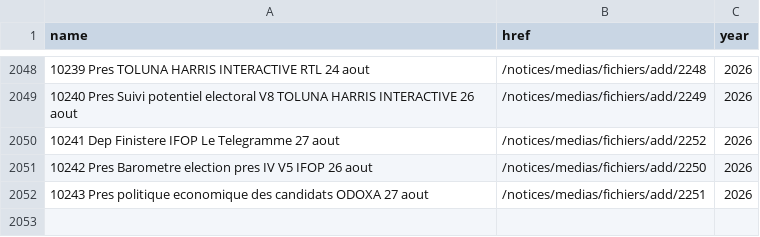
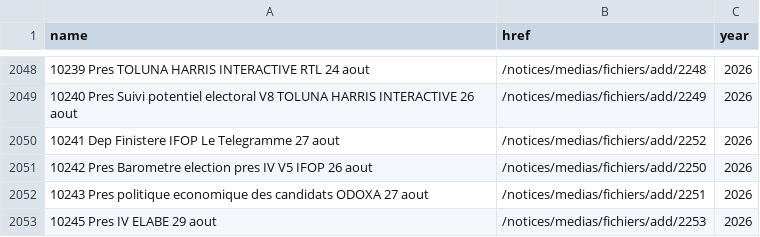
Before and after one commit to nsppolls/sondages-commission-index, a CSV file: base.csv, drawn as a sheet; only a part is shown, gaps mark what is left out; the diff names each change by its address in the sheet, - before the commit and + after, or states it on an @@ line.

```diff
--- a/base.csv
+++ b/base.csv
+row 2053: 10245 Pres IV ELABE 29 aout | /notices/medias/fichiers/add/2253 | 2026
```
Also changed, not shown: files.csv, 2 other files.
